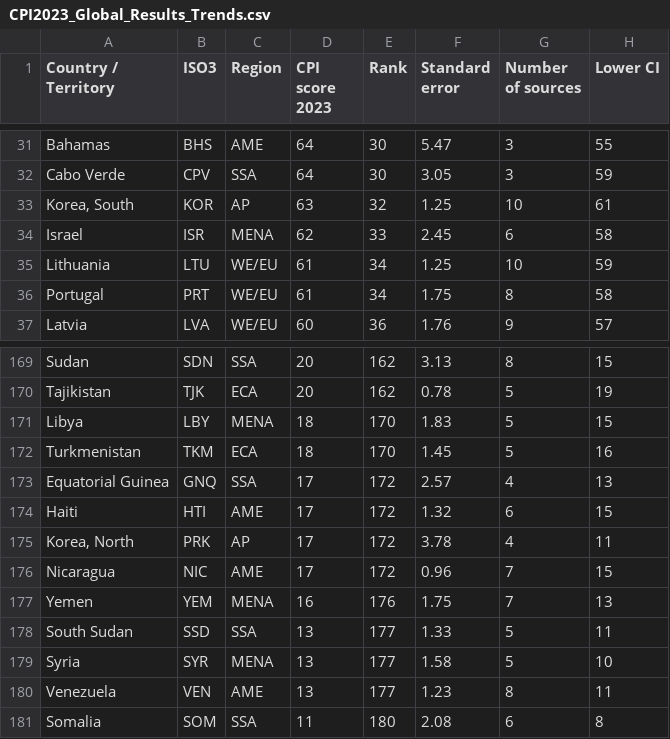
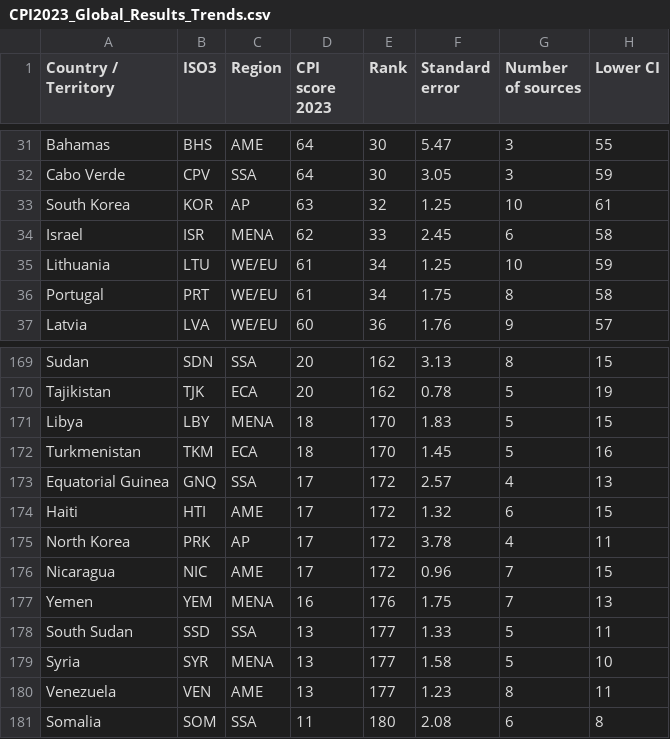
Before and after one commit to ScotsDunn/3220Project, a CSV file: Data/CPI2023_Global_Results_Trends.csv, drawn as a sheet; only a part is shown, gaps mark what is left out; the diff names each change by its address in the sheet, - before the commit and + after, or states it on an @@ line.

Commit message:
Update CPI2023_Global_Results_Trends.csv

```diff
--- a/Data/CPI2023_Global_Results_Trends.csv
+++ b/Data/CPI2023_Global_Results_Trends.csv
-A33 (Country / Territory): Korea, South
+A33 (Country / Territory): South Korea
-A175 (Country / Territory): Korea, North
+A175 (Country / Territory): North Korea
```
